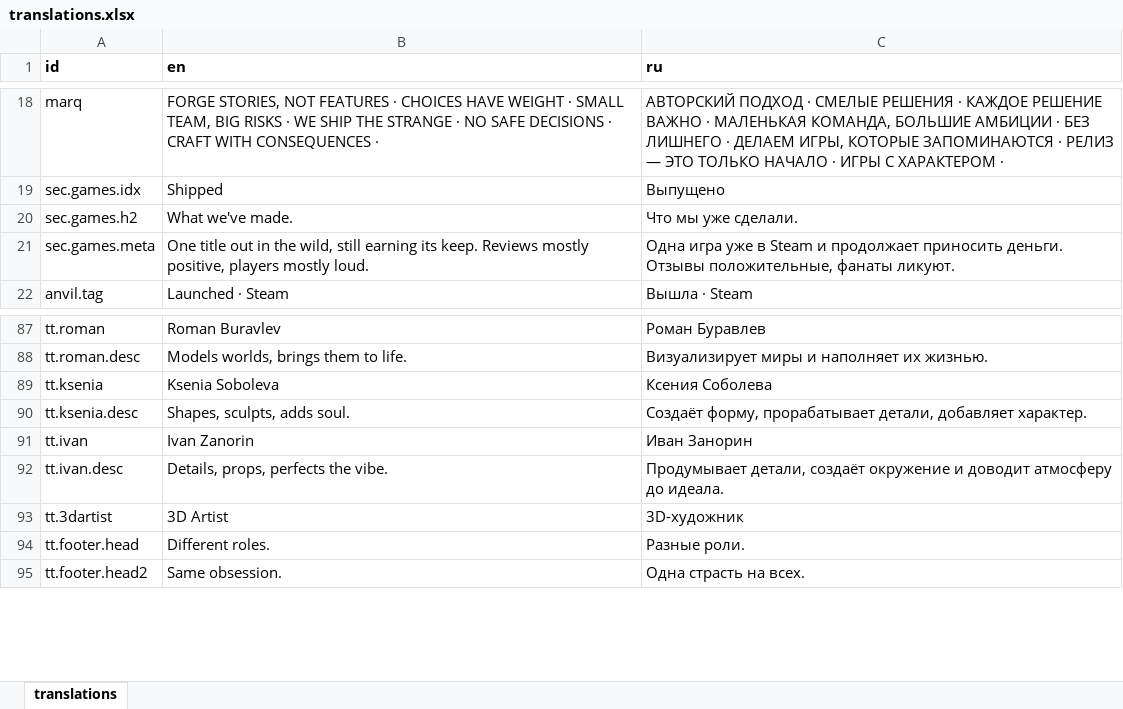
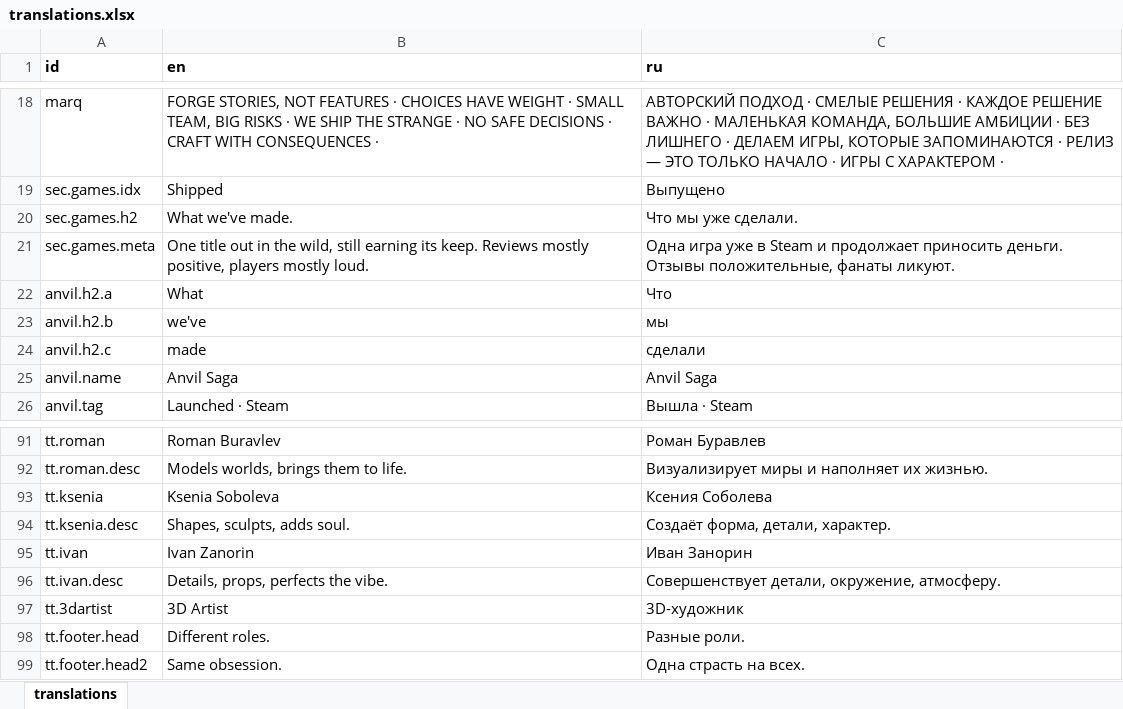
Before and after one commit to NeosInPocket/snapjoygames-website, an Excel workbook: translations.xlsx, sheet translations, drawn as a sheet; only a part is shown, gaps mark what is left out; values as stored, in another font and other column widths than the file's, no borders; addresses are those after the commit; the diff names each change by its address in the sheet, - before the commit and + after, or states it on an @@ line.

```diff
--- a/translations.xlsx (sheet translations)
+++ b/translations.xlsx (sheet translations)
+row 22: anvil.h2.a | What | Что
+row 23: anvil.h2.b | we've | мы
+row 24: anvil.h2.c | made | сделали
+row 25: anvil.name | Anvil Saga | Anvil Saga
-C94 (ru): Создаёт форму, прорабатывает детали, добавляет характер.
+C94 (ru): Создаёт форма, детали, характер.
-C96 (ru): Продумывает детали, создаёт окружение и доводит атмосферу до идеала.
+C96 (ru): Совершенствует детали, окружение, атмосферу.
```
Also changed, not shown: 2 other files.
